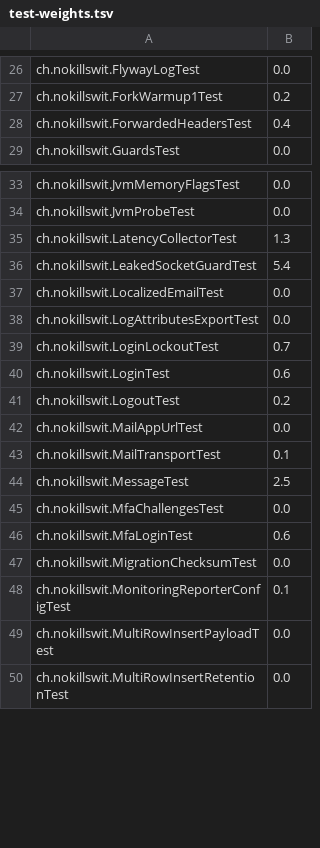
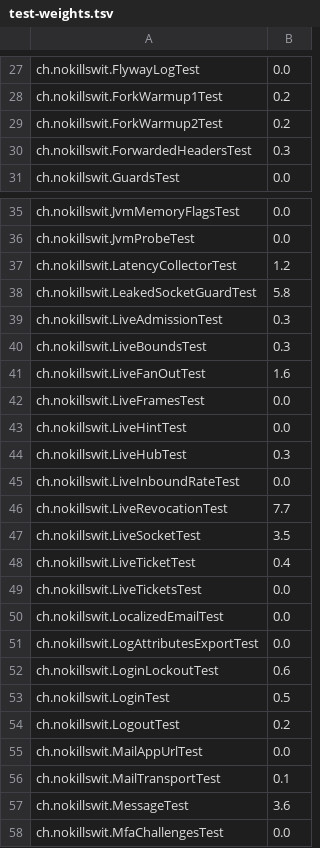
Before and after one commit to liveweird/adder, a TSV file: server/test-weights.tsv, drawn as a sheet; only a part is shown, gaps mark what is left out; the shorter side is filled out with more unchanged rows; the diff covers the shown part only.

```diff
--- a/server/test-weights.tsv
+++ b/server/test-weights.tsv
@@ -27,3 +28,4 @@ ch.nokillswit.FlywayLogTest	0.0
 ch.nokillswit.ForkWarmup1Test	0.2
-ch.nokillswit.ForwardedHeadersTest	0.4
+ch.nokillswit.ForkWarmup2Test	0.2
+ch.nokillswit.ForwardedHeadersTest	0.3
 ch.nokillswit.GuardsTest	0.0
@@ -34,8 +36,19 @@ ch.nokillswit.JvmMemoryFlagsTest	0.0
 ch.nokillswit.JvmProbeTest	0.0
-ch.nokillswit.LatencyCollectorTest	1.3
-ch.nokillswit.LeakedSocketGuardTest	5.4
+ch.nokillswit.LatencyCollectorTest	1.2
+ch.nokillswit.LeakedSocketGuardTest	5.8
+ch.nokillswit.LiveAdmissionTest	0.3
+ch.nokillswit.LiveBoundsTest	0.3
+ch.nokillswit.LiveFanOutTest	1.6
+ch.nokillswit.LiveFramesTest	0.0
+ch.nokillswit.LiveHintTest	0.0
+ch.nokillswit.LiveHubTest	0.3
+ch.nokillswit.LiveInboundRateTest	0.0
+ch.nokillswit.LiveRevocationTest	7.7
+ch.nokillswit.LiveSocketTest	3.5
+ch.nokillswit.LiveTicketTest	0.4
+ch.nokillswit.LiveTicketsTest	0.0
 ch.nokillswit.LocalizedEmailTest	0.0
 ch.nokillswit.LogAttributesExportTest	0.0
-ch.nokillswit.LoginLockoutTest	0.7
-ch.nokillswit.LoginTest	0.6
+ch.nokillswit.LoginLockoutTest	0.6
+ch.nokillswit.LoginTest	0.5
 ch.nokillswit.LogoutTest	0.2
@@ -43,3 +56,3 @@ ch.nokillswit.MailAppUrlTest	0.0
 ch.nokillswit.MailTransportTest	0.1
-ch.nokillswit.MessageTest	2.5
+ch.nokillswit.MessageTest	3.6
 ch.nokillswit.MfaChallengesTest	0.0
```
Also changed, not shown: 3 added rows and 40 edited cells elsewhere in this file, 12 other files.
